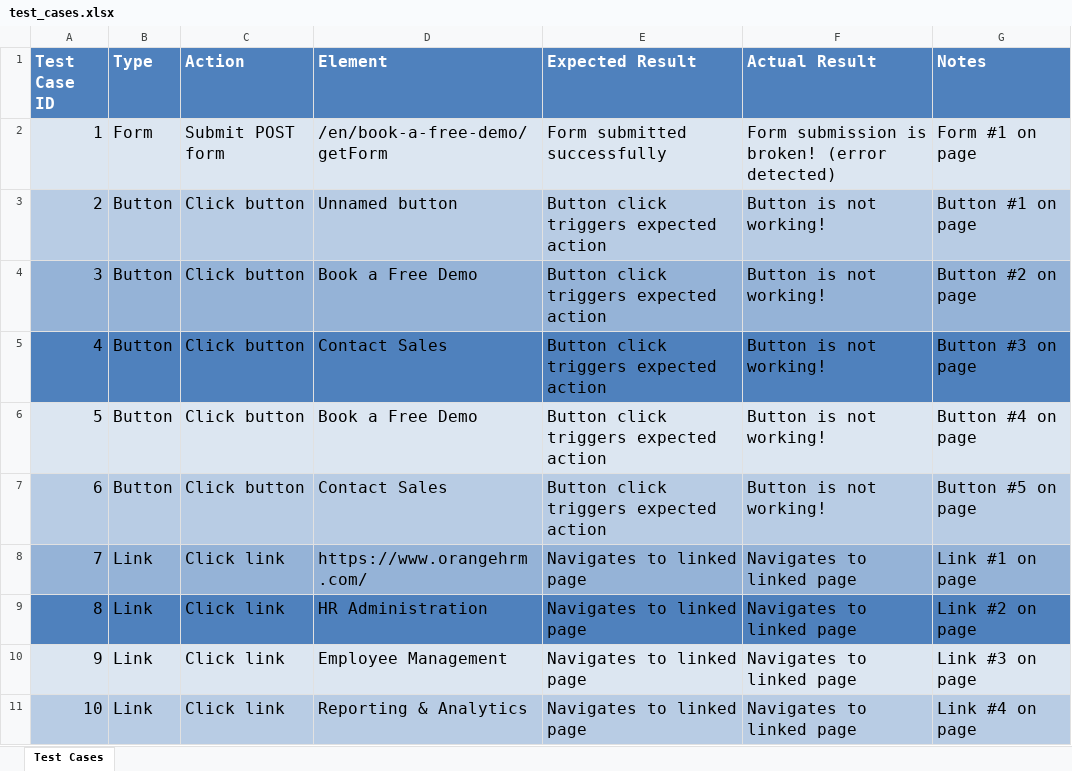
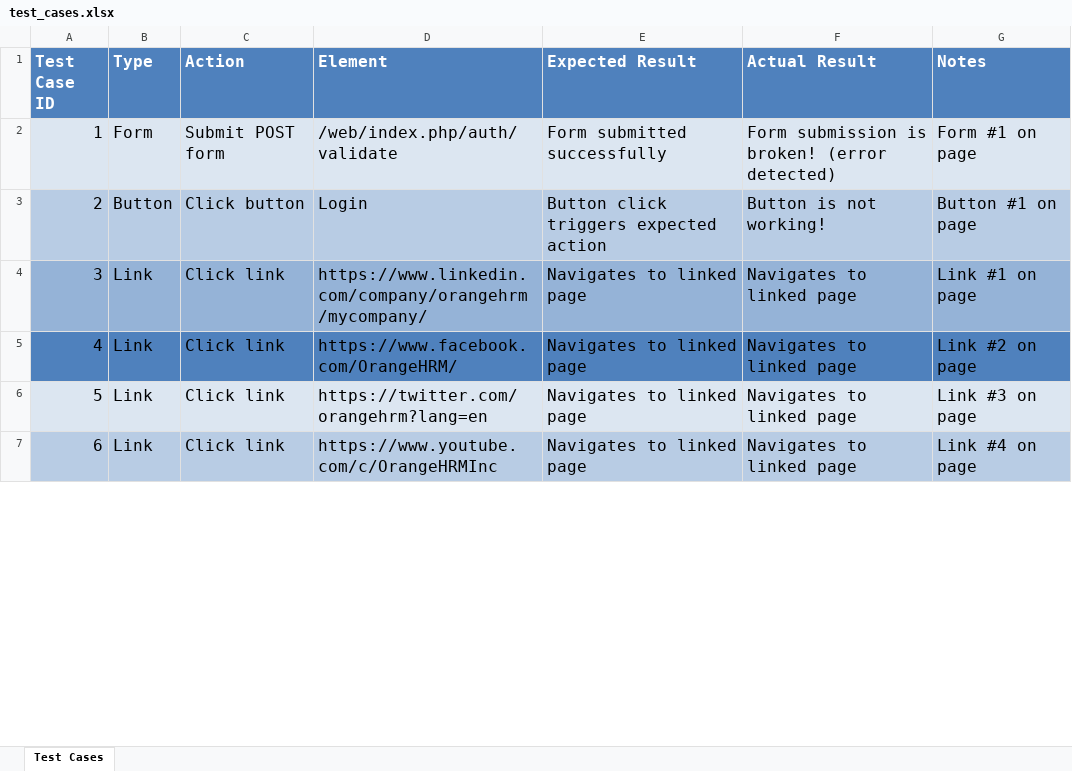
Before and after one commit to Dimuthchathu101/TCAutomation, an Excel workbook: test_cases.xlsx, sheet Test Cases, drawn as a sheet; only a part is shown; values as stored, in another font and other column widths than the file's, no borders; removed rows and columns are numbered as before the commit, all else as after; the diff covers the shown part only; the diff names each change by its address in the sheet, - before the commit and + after, or states it on an @@ line.

```diff
--- a/test_cases.xlsx (sheet Test Cases)
+++ b/test_cases.xlsx (sheet Test Cases)
-D2 (Element): /en/book-a-free-demo/getForm
+D2 (Element): /web/index.php/auth/validate
-D3 (Element): Unnamed button
+D3 (Element): Login
-row 4: 3 | Button | Click button | Book a Free Demo | Button click triggers expected action | Button is not working! | Button #2 on page
-row 5: 4 | Button | Click button | Contact Sales | Button click triggers expected action | Button is not working! | Button #3 on page
-row 6: 5 | Button | Click button | Book a Free Demo | Button click triggers expected action | Button is not working! | Button #4 on page
-row 7: 6 | Button | Click button | Contact Sales | Button click triggers expected action | Button is not working! | Button #5 on page
@@ column A (Test Case ID) renumbered between rows 4 and 8 @@
-D4 (Element): https://www.orangehrm.com/
+D4 (Element): https://www.linkedin.com/company/orangehrm/mycompany/
-D5 (Element): HR Administration
+D5 (Element): https://www.facebook.com/OrangeHRM/
-D6 (Element): Employee Management
+D6 (Element): https://twitter.com/orangehrm?lang=en
-D7 (Element): Reporting & Analytics
+D7 (Element): https://www.youtube.com/c/OrangeHRMInc
```
Also changed, not shown: 128 removed rows and 2 edited cells elsewhere in this sheet, 5 other files.
